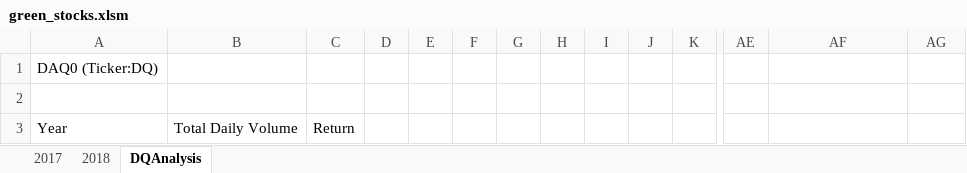
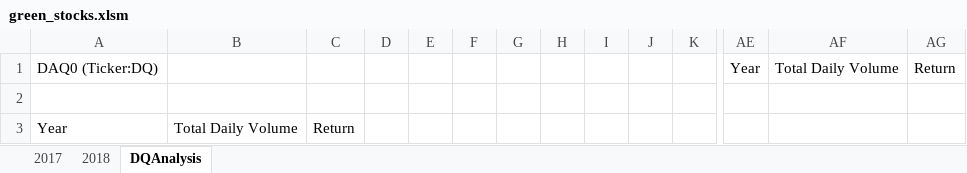
Before and after one commit to jayariley/stock-analyisis, an Excel workbook: green_stocks.xlsm, sheet DQAnalysis, drawn as a sheet; only a part is shown, gaps mark what is left out; values as stored, in another font and other column widths than the file's, no borders; removed rows and columns are numbered as before the commit, all else as after; rows hold the shown columns only; the diff names each change by its address in the sheet, - before the commit and + after, or states it on an @@ line.

Commit message:
Add files via upload
cells method only

```diff
--- a/green_stocks.xlsm (sheet DQAnalysis)
+++ b/green_stocks.xlsm (sheet DQAnalysis)
-row 1: DAQ0 (Ticker:DQ)
+row 1: DAQ0 (Ticker:DQ) |  |  |  |  |  |  |  |  |  |  | Year | Total Daily Volume | Return
```
